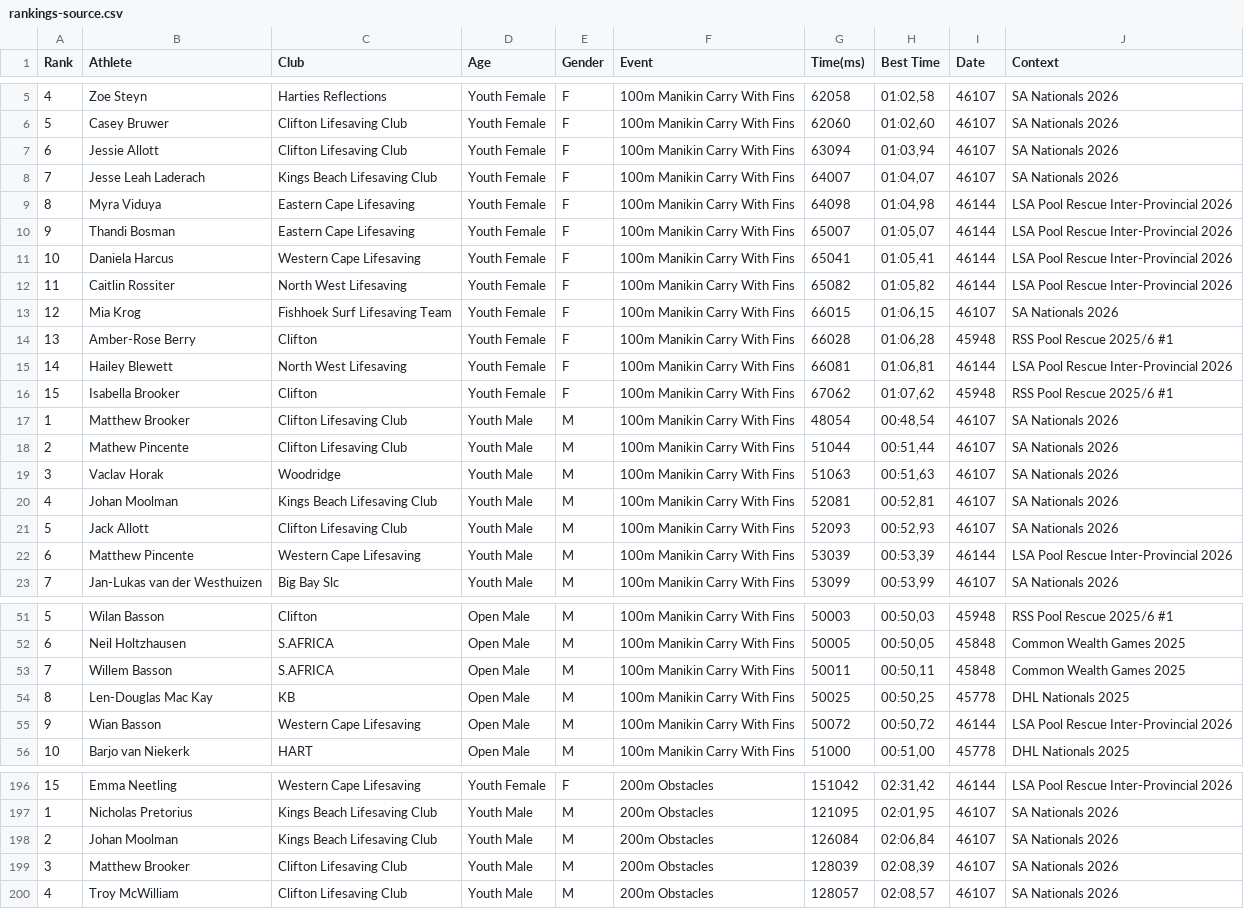
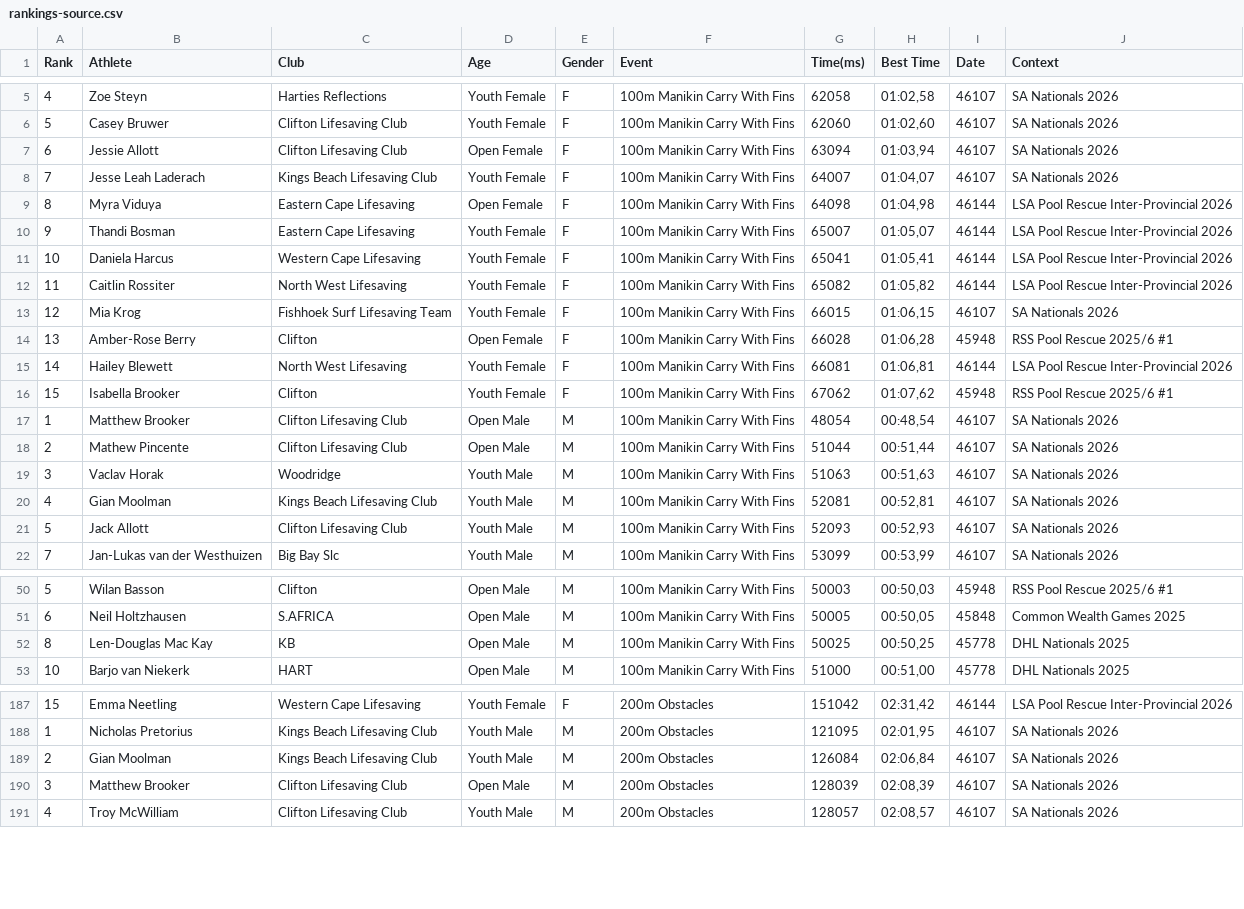
Before and after one commit to bryanallott/whatiflwc, a CSV file: data/rankings-source.csv, drawn as a sheet; only a part is shown, gaps mark what is left out; the diff covers the shown part only.

Commit message:
move keira into open

```diff
--- a/data/rankings-source.csv
+++ b/data/rankings-source.csv
@@ -6,5 +6,5 @@ Rank,Athlete,Club,Age,Gender,Event,Time(ms),Best Time,Date,Context
 5,Casey Bruwer,Clifton Lifesaving Club,Youth Female,F,100m Manikin Carry With Fins,62060,"01:02,60",46107,SA Nationals 2026
-6,Jessie Allott,Clifton Lifesaving Club,Youth Female,F,100m Manikin Carry With Fins,63094,"01:03,94",46107,SA Nationals 2026
+6,Jessie Allott,Clifton Lifesaving Club,Open Female,F,100m Manikin Carry With Fins,63094,"01:03,94",46107,SA Nationals 2026
 7,Jesse Leah Laderach,Kings Beach Lifesaving Club,Youth Female,F,100m Manikin Carry With Fins,64007,"01:04,07",46107,SA Nationals 2026
-8,Myra Viduya,Eastern Cape Lifesaving,Youth Female,F,100m Manikin Carry With Fins,64098,"01:04,98",46144,LSA Pool Rescue Inter-Provincial 2026
+8,Myra Viduya,Eastern Cape Lifesaving,Open Female,F,100m Manikin Carry With Fins,64098,"01:04,98",46144,LSA Pool Rescue Inter-Provincial 2026
 9,Thandi Bosman,Eastern Cape Lifesaving,Youth Female,F,100m Manikin Carry With Fins,65007,"01:05,07",46144,LSA Pool Rescue Inter-Provincial 2026
@@ -13,11 +13,10 @@ Rank,Athlete,Club,Age,Gender,Event,Time(ms),Best Time,Date,Context
 12,Mia Krog,Fishhoek Surf Lifesaving Team,Youth Female,F,100m Manikin Carry With Fins,66015,"01:06,15",46107,SA Nationals 2026
-13,Amber-Rose Berry,Clifton,Youth Female,F,100m Manikin Carry With Fins,66028,"01:06,28",45948,RSS Pool Rescue 2025/6 #1
+13,Amber-Rose Berry,Clifton,Open Female,F,100m Manikin Carry With Fins,66028,"01:06,28",45948,RSS Pool Rescue 2025/6 #1
 14,Hailey Blewett,North West Lifesaving,Youth Female,F,100m Manikin Carry With Fins,66081,"01:06,81",46144,LSA Pool Rescue Inter-Provincial 2026
 15,Isabella Brooker,Clifton,Youth Female,F,100m Manikin Carry With Fins,67062,"01:07,62",45948,RSS Pool Rescue 2025/6 #1
-1,Matthew Brooker,Clifton Lifesaving Club,Youth Male,M,100m Manikin Carry With Fins,48054,"00:48,54",46107,SA Nationals 2026
-2,Mathew Pincente,Clifton Lifesaving Club,Youth Male,M,100m Manikin Carry With Fins,51044,"00:51,44",46107,SA Nationals 2026
+1,Matthew Brooker,Clifton Lifesaving Club,Open Male,M,100m Manikin Carry With Fins,48054,"00:48,54",46107,SA Nationals 2026
+2,Mathew Pincente,Clifton Lifesaving Club,Open Male,M,100m Manikin Carry With Fins,51044,"00:51,44",46107,SA Nationals 2026
 3,Vaclav Horak,Woodridge,Youth Male,M,100m Manikin Carry With Fins,51063,"00:51,63",46107,SA Nationals 2026
-4,Johan Moolman,Kings Beach Lifesaving Club,Youth Male,M,100m Manikin Carry With Fins,52081,"00:52,81",46107,SA Nationals 2026
+4,Gian Moolman,Kings Beach Lifesaving Club,Youth Male,M,100m Manikin Carry With Fins,52081,"00:52,81",46107,SA Nationals 2026
 5,Jack Allott,Clifton Lifesaving Club,Youth Male,M,100m Manikin Carry With Fins,52093,"00:52,93",46107,SA Nationals 2026
-6,Matthew Pincente,Western Cape Lifesaving,Youth Male,M,100m Manikin Carry With Fins,53039,"00:53,39",46144,LSA Pool Rescue Inter-Provincial 2026
 7,Jan-Lukas van der Westhuizen,Big Bay Slc,Youth Male,M,100m Manikin Carry With Fins,53099,"00:53,99",46107,SA Nationals 2026
@@ -52,5 +51,3 @@ Rank,Athlete,Club,Age,Gender,Event,Time(ms),Best Time,Date,Context
 6,Neil Holtzhausen,S.AFRICA,Open Male,M,100m Manikin Carry With Fins,50005,"00:50,05",45848,Common Wealth Games 2025
-7,Willem Basson,S.AFRICA,Open Male,M,100m Manikin Carry With Fins,50011,"00:50,11",45848,Common Wealth Games 2025
 8,Len-Douglas Mac Kay,KB,Open Male,M,100m Manikin Carry With Fins,50025,"00:50,25",45778,DHL Nationals 2025
-9,Wian Basson,Western Cape Lifesaving,Open Male,M,100m Manikin Carry With Fins,50072,"00:50,72",46144,LSA Pool Rescue Inter-Provincial 2026
 10,Barjo van Niekerk,HART,Open Male,M,100m Manikin Carry With Fins,51000,"00:51,00",45778,DHL Nationals 2025
@@ -197,4 +188,4 @@ Rank,Athlete,Club,Age,Gender,Event,Time(ms),Best Time,Date,Context
 1,Nicholas Pretorius,Kings Beach Lifesaving Club,Youth Male,M,200m Obstacles,121095,"02:01,95",46107,SA Nationals 2026
-2,Johan Moolman,Kings Beach Lifesaving Club,Youth Male,M,200m Obstacles,126084,"02:06,84",46107,SA Nationals 2026
-3,Matthew Brooker,Clifton Lifesaving Club,Youth Male,M,200m Obstacles,128039,"02:08,39",46107,SA Nationals 2026
+2,Gian Moolman,Kings Beach Lifesaving Club,Youth Male,M,200m Obstacles,126084,"02:06,84",46107,SA Nationals 2026
+3,Matthew Brooker,Clifton Lifesaving Club,Open Male,M,200m Obstacles,128039,"02:08,39",46107,SA Nationals 2026
 4,Troy McWilliam,Clifton Lifesaving Club,Youth Male,M,200m Obstacles,128057,"02:08,57",46107,SA Nationals 2026
```
Also changed, not shown: 11 removed rows and 31 edited cells elsewhere in this file, 2 other files.
